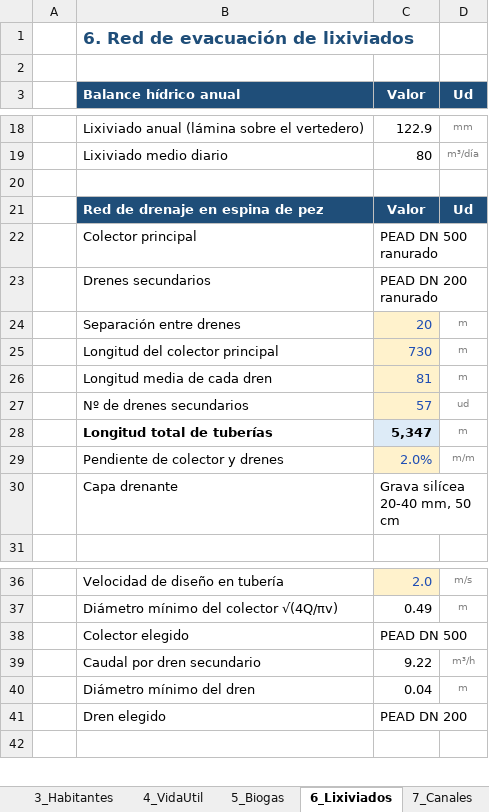
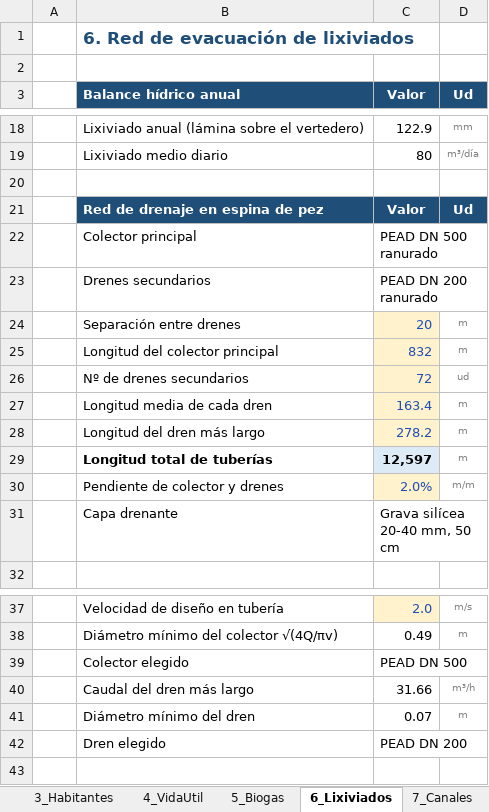
Before and after one commit to muarckbucks/vertedero, an Excel workbook: Vertedero_calculos.xlsx, sheet 6_Lixiviados, drawn as a sheet; only a part is shown, gaps mark what is left out; values as stored, in another font and other column widths than the file's, no borders; removed rows and columns are numbered as before the commit, all else as after; the diff names each change by its address in the sheet, - before the commit and + after, or states it on an @@ line.

```diff
--- a/Vertedero_calculos.xlsx (sheet 6_Lixiviados)
+++ b/Vertedero_calculos.xlsx (sheet 6_Lixiviados)
-C25 (Valor): 730
+C25 (Valor): 832
-row 26:  | Longitud media de cada dren | 81 | m
-C26 (Valor): 57
+C26 (Valor): 72
+row 27:  | Longitud media de cada dren | 163.4 | m
+row 28:  | Longitud del dren más largo | 278.2 | m
-C29 (Valor): 5,347
+C29 (Valor): 12,597
-row 39:  | Caudal por dren secundario | 9.22 | m³/h
+row 40:  | Caudal del dren más largo | 31.66 | m³/h
-C41 (Valor): 0.04
+C41 (Valor): 0.07
```
Also changed, not shown: sheet Resumen, formulas that keep their value, 3 other files.
